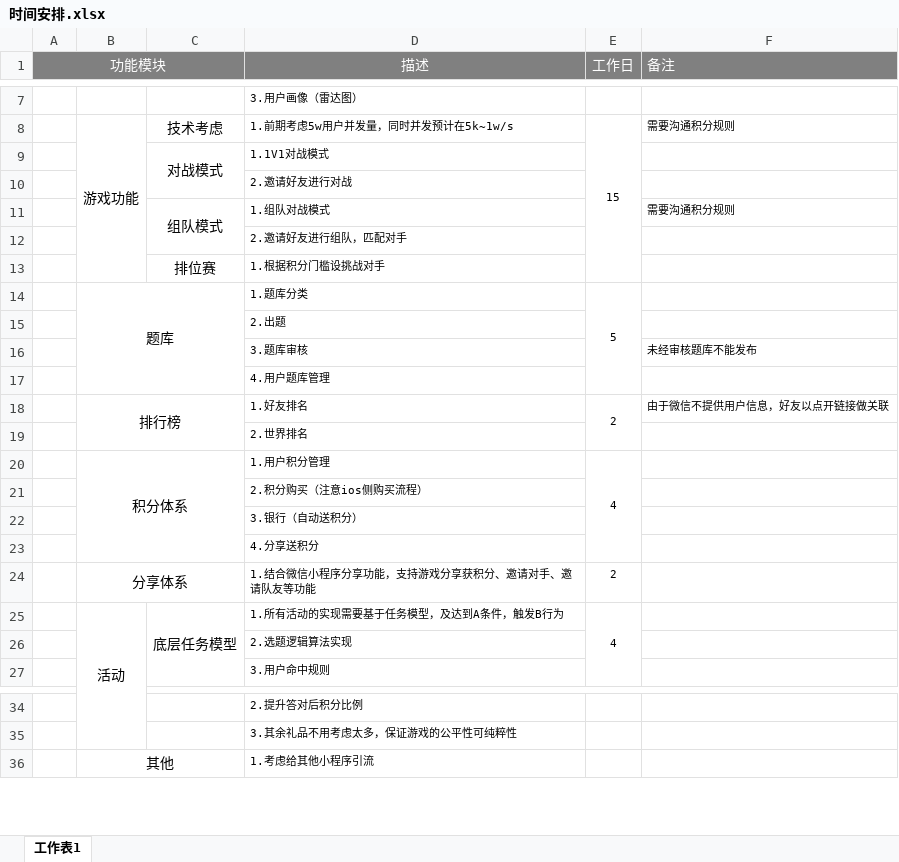
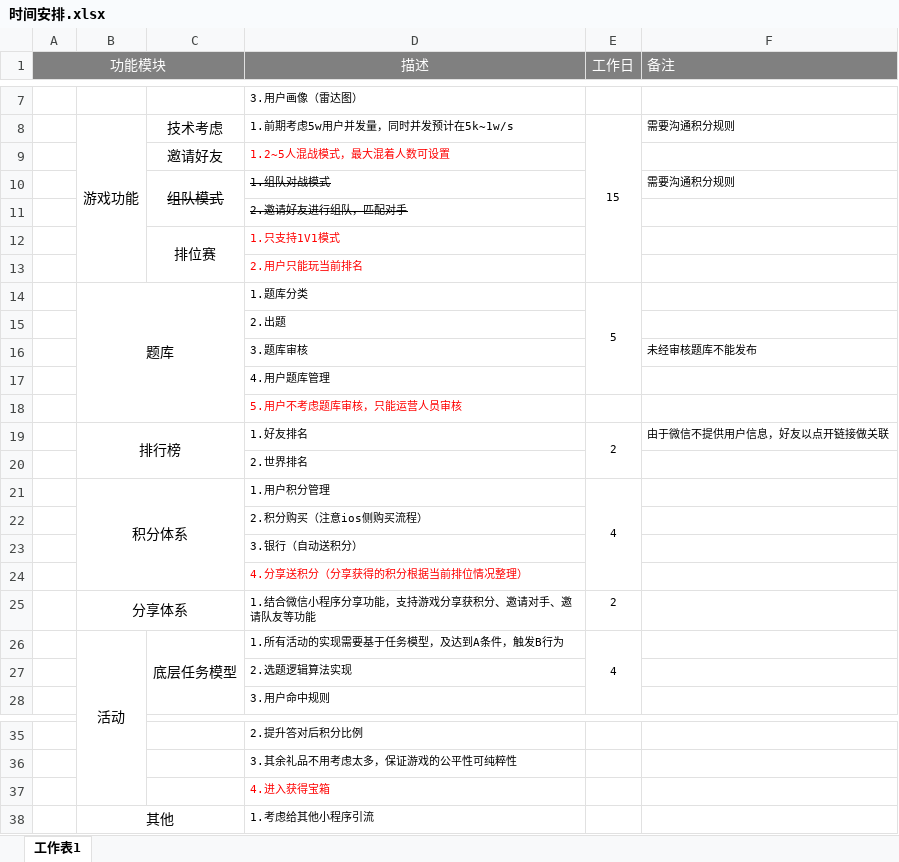
Before and after one commit to coolperbs/Project, an Excel workbook: 资料/香阁儿/时间安排.xlsx, sheet 工作表1, drawn as a sheet; only a part is shown, gaps mark what is left out; values as stored, in another font and other column widths than the file's, no borders; removed rows and columns are numbered as before the commit, all else as after; the diff names each change by its address in the sheet, - before the commit and + after, or states it on an @@ line.

Commit message:
修改时间

```diff
--- a/资料/香阁儿/时间安排.xlsx (sheet 工作表1)
+++ b/资料/香阁儿/时间安排.xlsx (sheet 工作表1)
-row 9:  |  | 对战模式 | 1.1V1对战模式
-row 10:  |  |  | 2.邀请好友进行对战
+row 9:  |  | 邀请好友 | 1.2~5人混战模式，最大混着人数可设置
-C10:D10 strikethrough: off
+C10:D10 strikethrough: on
-D11 strikethrough: off
+D11 strikethrough: on
+C12:C13 merged
-D12 (描述): 1.根据积分门槛设挑战对手
+D12 (描述): 1.只支持1V1模式
-D12 text colour: black
+D12 text colour: #FF0000
+row 13:  |  |  | 2.用户只能玩当前排名
+row 18:  |  |  | 5.用户不考虑题库审核，只能运营人员审核
-D24 (描述): 4.分享送积分
+D24 (描述): 4.分享送积分（分享获得的积分根据当前排位情况整理）
-D24 text colour: black
+D24 text colour: #FF0000
+row 37:  |  |  | 4.进入获得宝箱
```
